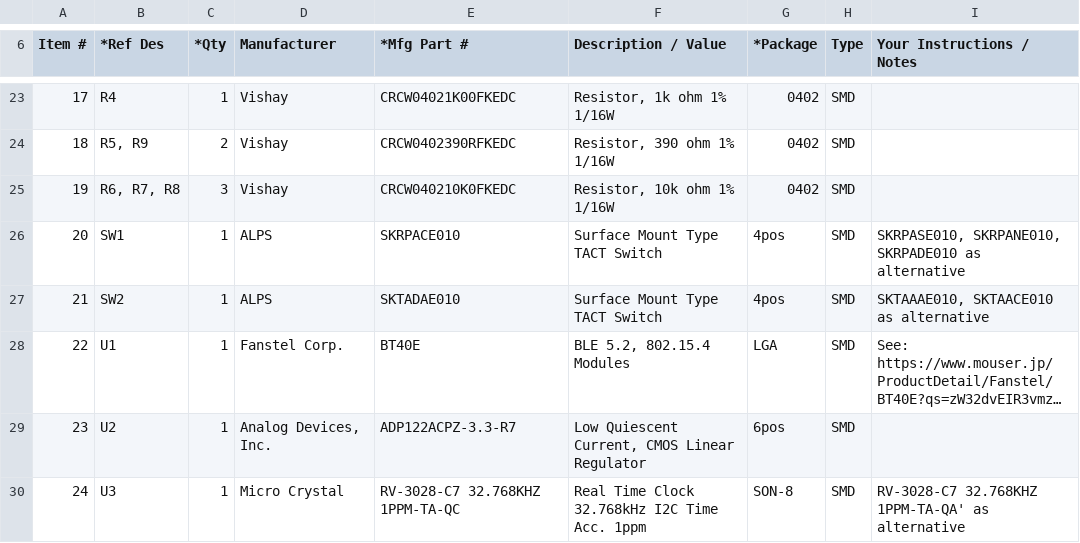
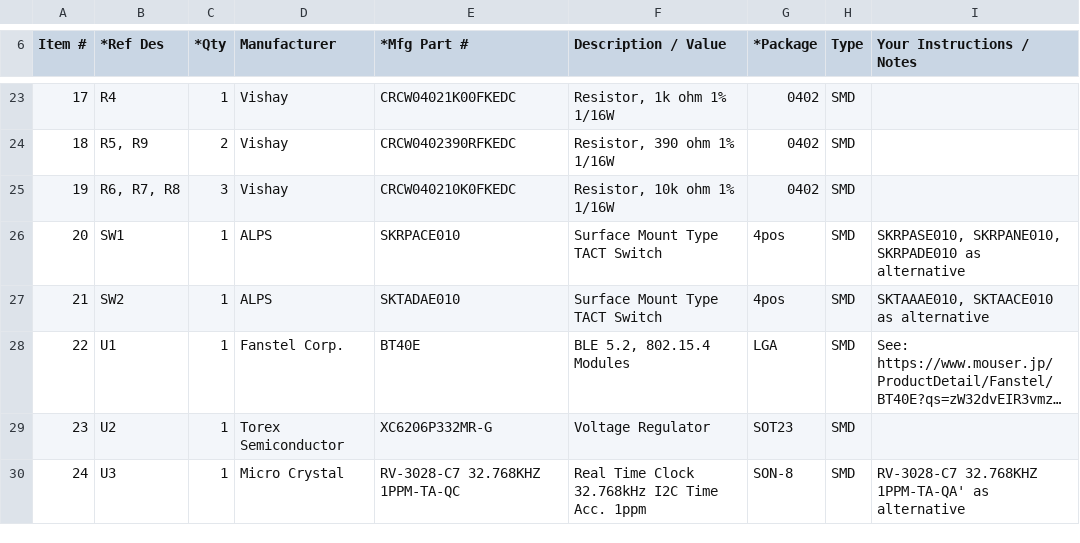
Before and after one commit to diverta/onecard-fido, a CSV file: FIDO2Device/BT40SlimBoard/pcb_rev1_1/bom/SECUREBRD_002.csv, drawn as a sheet; only a part is shown, gaps mark what is left out; long unchanged cells end in …; the diff names each change by its address in the sheet, - before the commit and + after, or states it on an @@ line.

Commit message:
部品表を修正
・降圧用ICを、CMOS回路-->安定動作実績のあるLDOに変更

```diff
--- a/FIDO2Device/BT40SlimBoard/pcb_rev1_1/bom/SECUREBRD_002.csv
+++ b/FIDO2Device/BT40SlimBoard/pcb_rev1_1/bom/SECUREBRD_002.csv
-D29 (Manufacturer): Analog Devices, Inc.
+D29 (Manufacturer): Torex Semiconductor
-E29 (*Mfg Part #): ADP122ACPZ-3.3-R7
+E29 (*Mfg Part #): XC6206P332MR-G
-F29 (Description / Value): Low Quiescent Current, CMOS Linear Regulator
+F29 (Description / Value): Voltage Regulator
-G29 (*Package): 6pos
+G29 (*Package): SOT23
```
